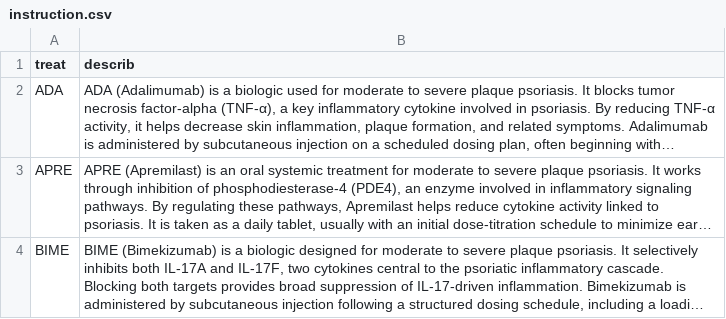
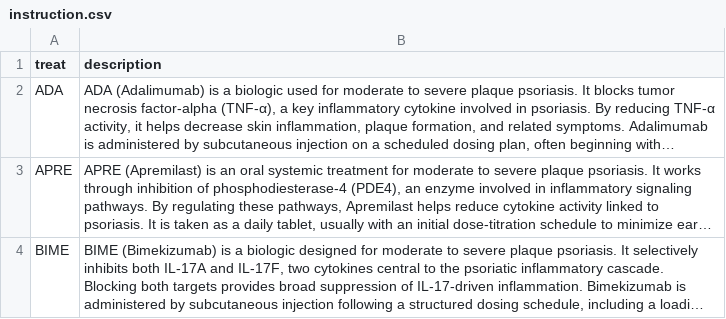
Before and after one commit to CER-METHODS/NMAstudio-2.0, a CSV file: db/skt/instruction.csv, drawn as a sheet; only a part is shown; long unchanged cells end in …; the diff names each change by its address in the sheet, - before the commit and + after, or states it on an @@ line.

```diff
--- a/db/skt/instruction.csv
+++ b/db/skt/instruction.csv
-B1: describ
+B1: description
```
Also changed, not shown: 12 other files.
